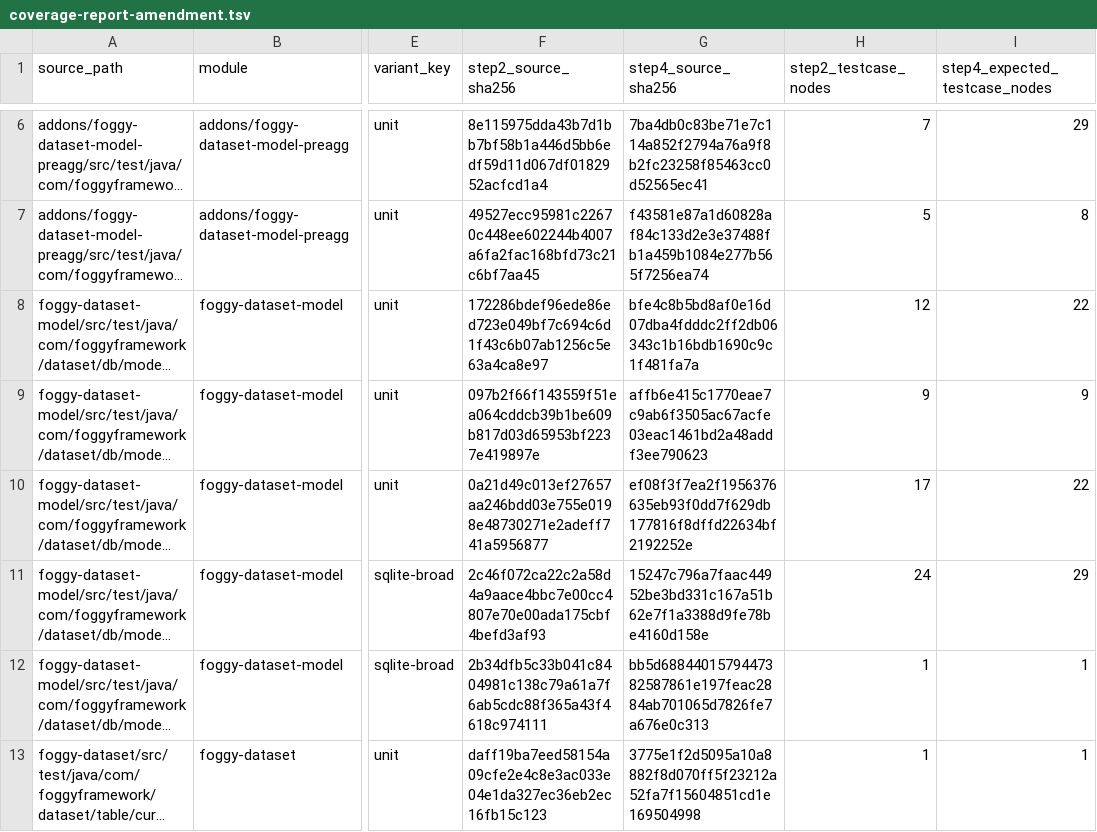
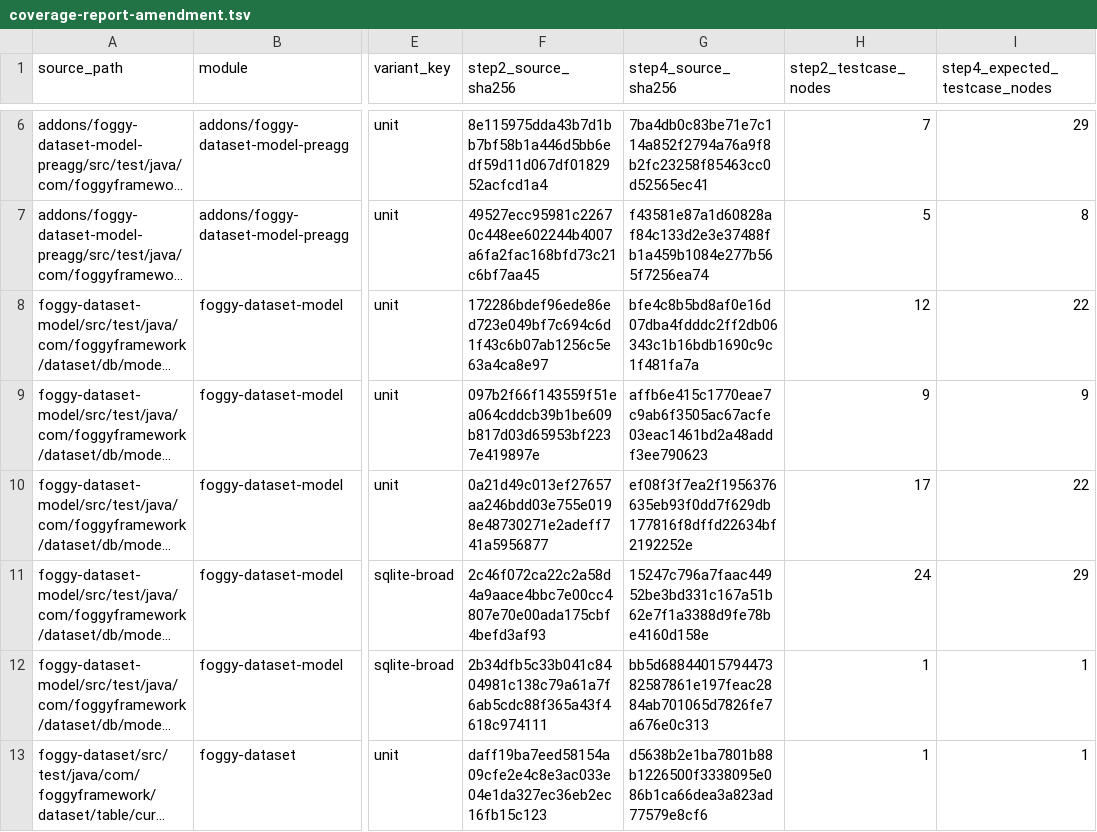
Before and after one commit to foggy-projects/foggy-data-mcp-bridge, a TSV file: scripts/v934/step4/coverage-report-amendment.tsv, drawn as a sheet; only a part is shown, gaps mark what is left out; long unchanged cells end in …; the diff names each change by its address in the sheet, - before the commit and + after, or states it on an @@ line.

```diff
--- a/scripts/v934/step4/coverage-report-amendment.tsv
+++ b/scripts/v934/step4/coverage-report-amendment.tsv
-G13 (step4_source_sha256): 3775e1f2d5095a10a8882f8d070ff5f23212a52fa7f15604851cd1e169504998
+G13 (step4_source_sha256): d5638b2e1ba7801b88b1226500f3338095e086b1ca66dea3a823ad77579e8cf6
```
Also changed, not shown: scripts/v934/step4/successor/database-matrix-protected-trees.tsv, scripts/v934/step4/successor/declared-amendments.tsv, 54 other files.
